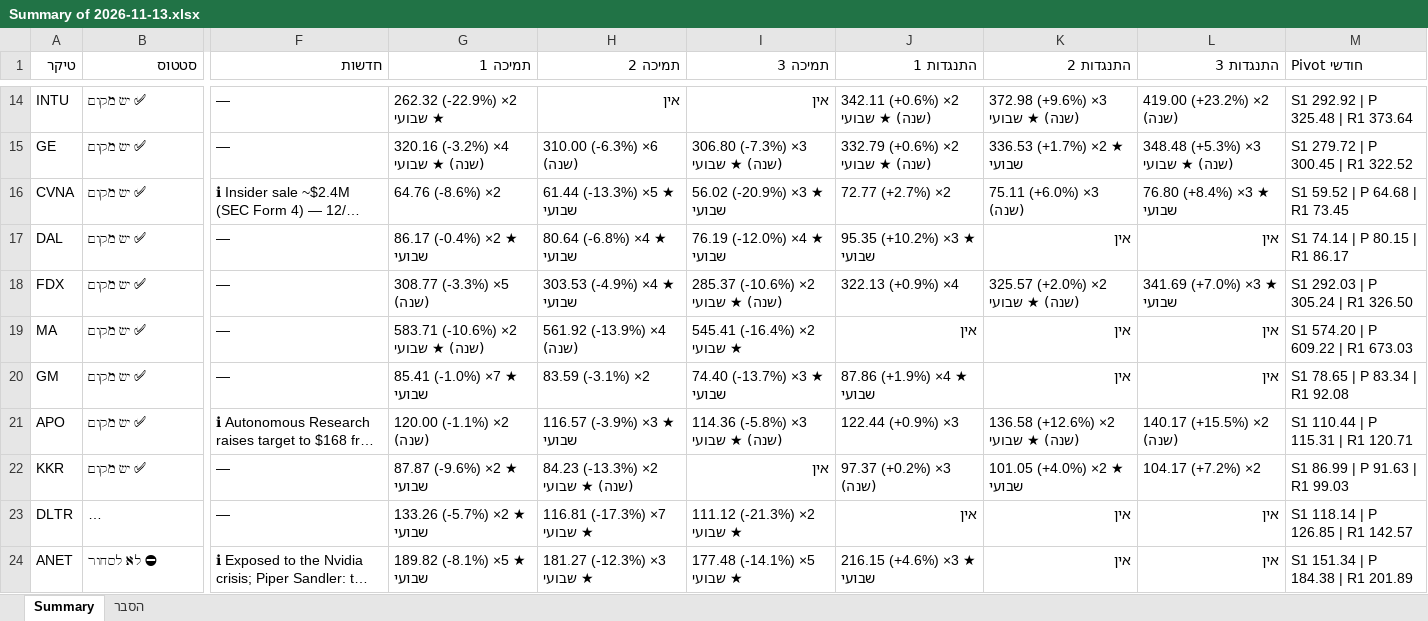
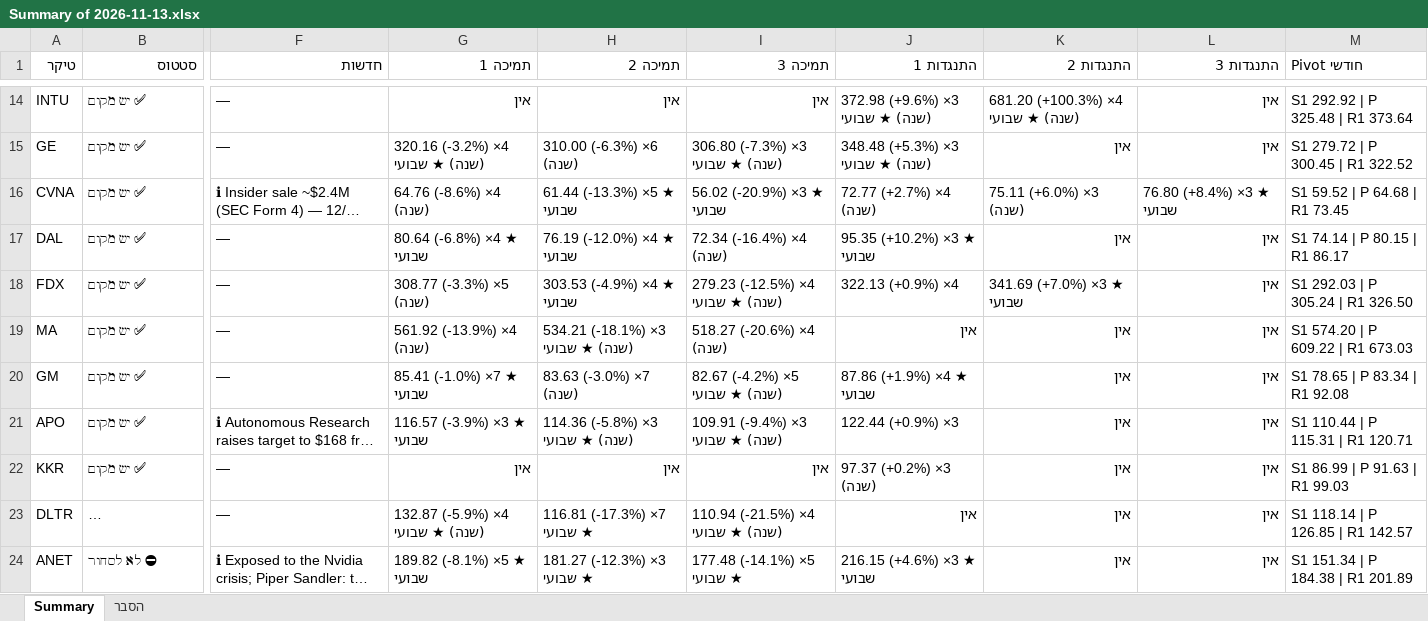
Before and after one commit to nsyoni10/tradingview-scan, an Excel workbook: checkup_data/Summary of 2026-11-13.xlsx, sheet Summary, drawn as a sheet; only a part is shown, gaps mark what is left out; long unchanged cells end in …; values as stored, in another font and other column widths than the file's, no cell formats; conditional formats not drawn; the diff covers the shown part only; the diff names each change by its address in the sheet, - before the commit and + after, or states it on an @@ line.

```diff
--- a/checkup_data/Summary of 2026-11-13.xlsx (sheet Summary)
+++ b/checkup_data/Summary of 2026-11-13.xlsx (sheet Summary)
-G14 (תמיכה 1): 262.32 (-22.9%) ×2 ★ שבועי
+G14 (תמיכה 1): אין
-J14 (התנגדות 1): 342.11 (+0.6%) ×2 (שנה) ★ שבועי
+J14 (התנגדות 1): 372.98 (+9.6%) ×3 (שנה) ★ שבועי
-K14 (התנגדות 2): 372.98 (+9.6%) ×3 (שנה) ★ שבועי
+K14 (התנגדות 2): 681.20 (+100.3%) ×4 (שנה) ★ שבועי
-L14 (התנגדות 3): 419.00 (+23.2%) ×2 (שנה)
+L14 (התנגדות 3): אין
-J15 (התנגדות 1): 332.79 (+0.6%) ×2 (שנה) ★ שבועי
+J15 (התנגדות 1): 348.48 (+5.3%) ×3 (שנה) ★ שבועי
-K15 (התנגדות 2): 336.53 (+1.7%) ×2 ★ שבועי
+K15 (התנגדות 2): אין
-L15 (התנגדות 3): 348.48 (+5.3%) ×3 (שנה) ★ שבועי
+L15 (התנגדות 3): אין
-G16 (תמיכה 1): 64.76 (-8.6%) ×2
+G16 (תמיכה 1): 64.76 (-8.6%) ×4 (שנה)
-J16 (התנגדות 1): 72.77 (+2.7%) ×2
+J16 (התנגדות 1): 72.77 (+2.7%) ×4 (שנה)
-G17 (תמיכה 1): 86.17 (-0.4%) ×2 ★ שבועי
+G17 (תמיכה 1): 80.64 (-6.8%) ×4 ★ שבועי
-H17 (תמיכה 2): 80.64 (-6.8%) ×4 ★ שבועי
+H17 (תמיכה 2): 76.19 (-12.0%) ×4 ★ שבועי
-I17 (תמיכה 3): 76.19 (-12.0%) ×4 ★ שבועי
+I17 (תמיכה 3): 72.34 (-16.4%) ×4 (שנה)
-I18 (תמיכה 3): 285.37 (-10.6%) ×2 (שנה) ★ שבועי
+I18 (תמיכה 3): 279.23 (-12.5%) ×4 (שנה) ★ שבועי
-K18 (התנגדות 2): 325.57 (+2.0%) ×2 (שנה) ★ שבועי
+K18 (התנגדות 2): 341.69 (+7.0%) ×3 ★ שבועי
-L18 (התנגדות 3): 341.69 (+7.0%) ×3 ★ שבועי
+L18 (התנגדות 3): אין
-G19 (תמיכה 1): 583.71 (-10.6%) ×2 (שנה) ★ שבועי
+G19 (תמיכה 1): 561.92 (-13.9%) ×4 (שנה)
-H19 (תמיכה 2): 561.92 (-13.9%) ×4 (שנה)
+H19 (תמיכה 2): 534.21 (-18.1%) ×3 (שנה) ★ שבועי
-I19 (תמיכה 3): 545.41 (-16.4%) ×2 ★ שבועי
+I19 (תמיכה 3): 518.27 (-20.6%) ×4 (שנה)
-H20 (תמיכה 2): 83.59 (-3.1%) ×2
+H20 (תמיכה 2): 83.63 (-3.0%) ×7 (שנה)
-I20 (תמיכה 3): 74.40 (-13.7%) ×3 ★ שבועי
+I20 (תמיכה 3): 82.67 (-4.2%) ×5 (שנה) ★ שבועי
-G21 (תמיכה 1): 120.00 (-1.1%) ×2 (שנה)
+G21 (תמיכה 1): 116.57 (-3.9%) ×3 ★ שבועי
-H21 (תמיכה 2): 116.57 (-3.9%) ×3 ★ שבועי
+H21 (תמיכה 2): 114.36 (-5.8%) ×3 (שנה) ★ שבועי
-I21 (תמיכה 3): 114.36 (-5.8%) ×3 (שנה) ★ שבועי
+I21 (תמיכה 3): 109.91 (-9.4%) ×3 (שנה) ★ שבועי
-K21 (התנגדות 2): 136.58 (+12.6%) ×2 (שנה) ★ שבועי
+K21 (התנגדות 2): אין
-L21 (התנגדות 3): 140.17 (+15.5%) ×2 (שנה)
+L21 (התנגדות 3): אין
-G22 (תמיכה 1): 87.87 (-9.6%) ×2 ★ שבועי
+G22 (תמיכה 1): אין
-H22 (תמיכה 2): 84.23 (-13.3%) ×2 (שנה) ★ שבועי
+H22 (תמיכה 2): אין
-K22 (התנגדות 2): 101.05 (+4.0%) ×2 ★ שבועי
+K22 (התנגדות 2): אין
-L22 (התנגדות 3): 104.17 (+7.2%) ×2
+L22 (התנגדות 3): אין
-G23 (תמיכה 1): 133.26 (-5.7%) ×2 ★ שבועי
+G23 (תמיכה 1): 132.87 (-5.9%) ×4 (שנה) ★ שבועי
-I23 (תמיכה 3): 111.12 (-21.3%) ×2 ★ שבועי
+I23 (תמיכה 3): 110.94 (-21.5%) ×4 (שנה) ★ שבועי
```
Also changed, not shown: 29 edited cells elsewhere in this sheet, sheet הסבר, cell formats, 8 other files.
